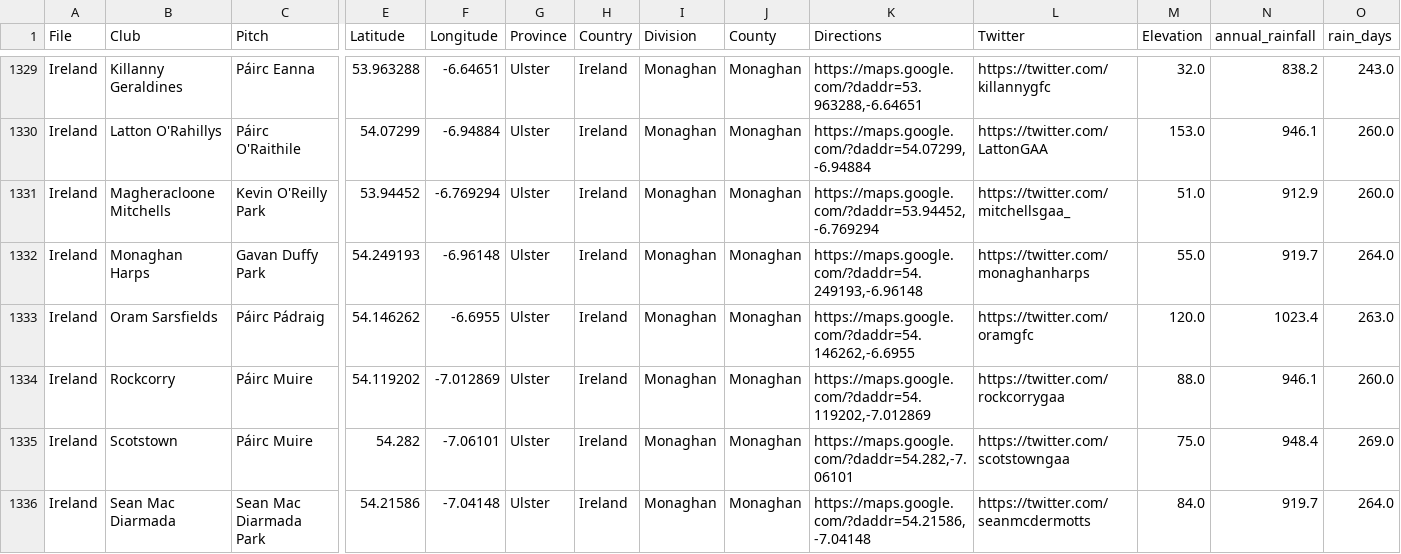
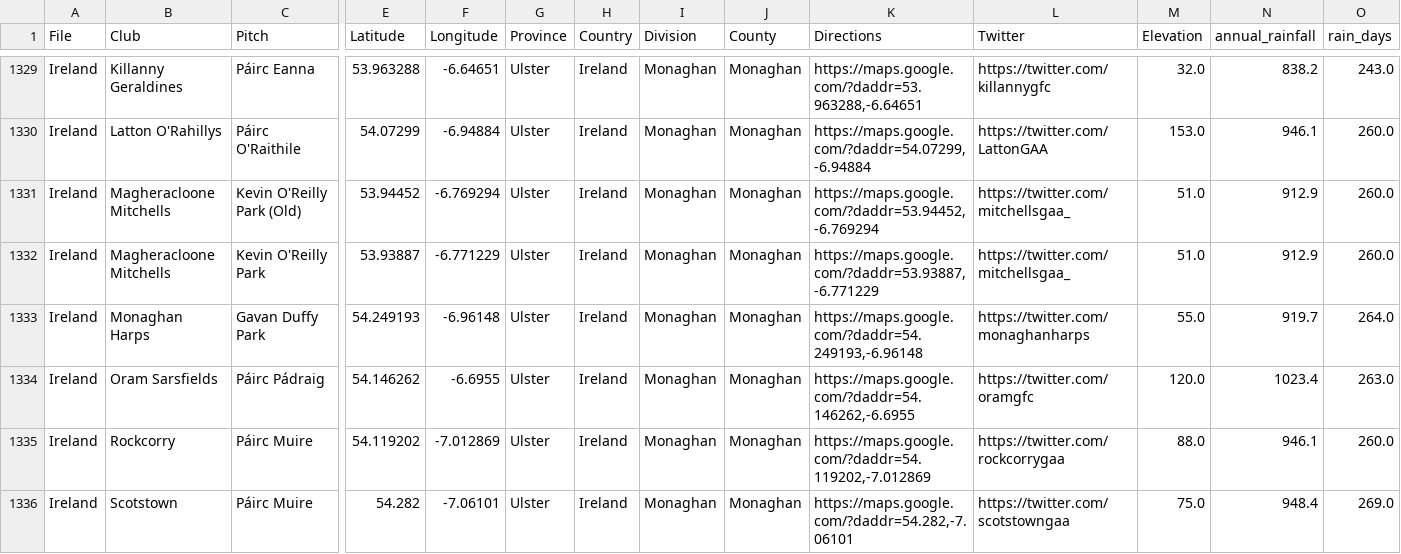
Before and after one commit to ryanmcg2203/gaapitchfinder, a CSV file: gaapitchfinder_data.csv, drawn as a sheet; only a part is shown, gaps mark what is left out; the shorter side is filled out with more unchanged rows; rows hold the shown columns only; the diff names each change by its address in the sheet, - before the commit and + after, or states it on an @@ line.

Commit message:
adding new magheracloone pitch

```diff
--- a/gaapitchfinder_data.csv
+++ b/gaapitchfinder_data.csv
-C1331 (Pitch): Kevin O'Reilly Park
+C1331 (Pitch): Kevin O'Reilly Park (Old)
+row 1332: Ireland | Magheracloone Mitchells | Kevin O'Reilly Park | 53.93887 | -6.771229 | Ulster | Ireland | Monaghan | Monaghan | https://maps.google.com/?daddr=53.93887,-6.771229 | https://twitter.com/mitchellsgaa_ | 51.0 | 912.9 | 260.0
```
